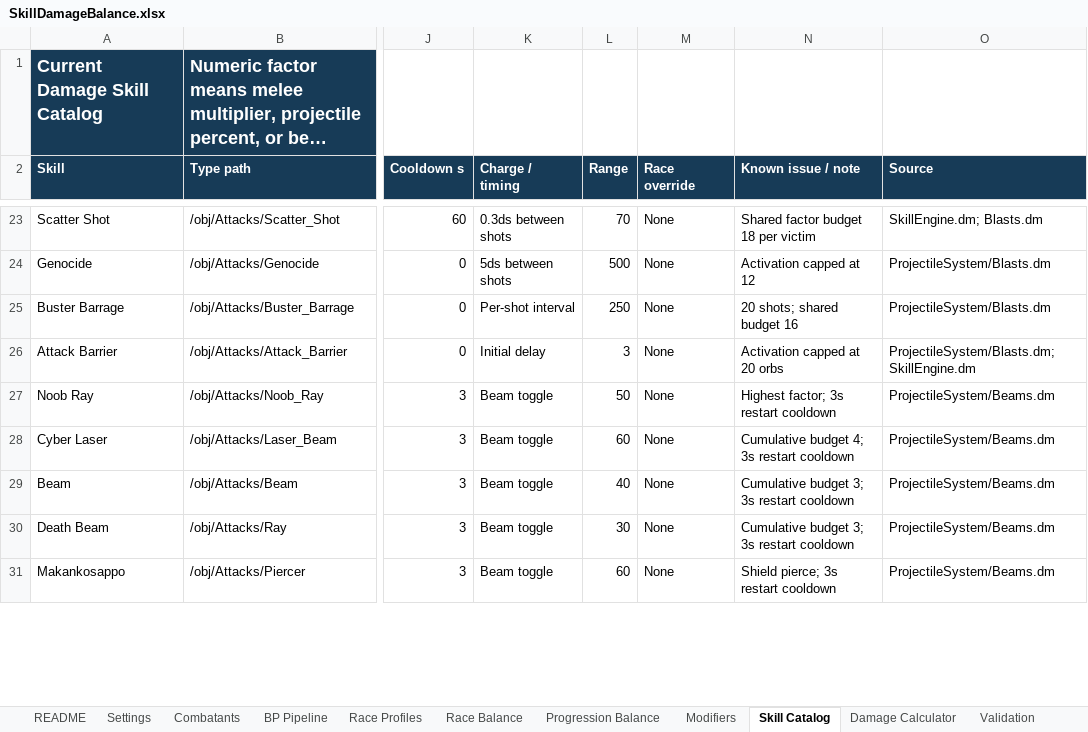
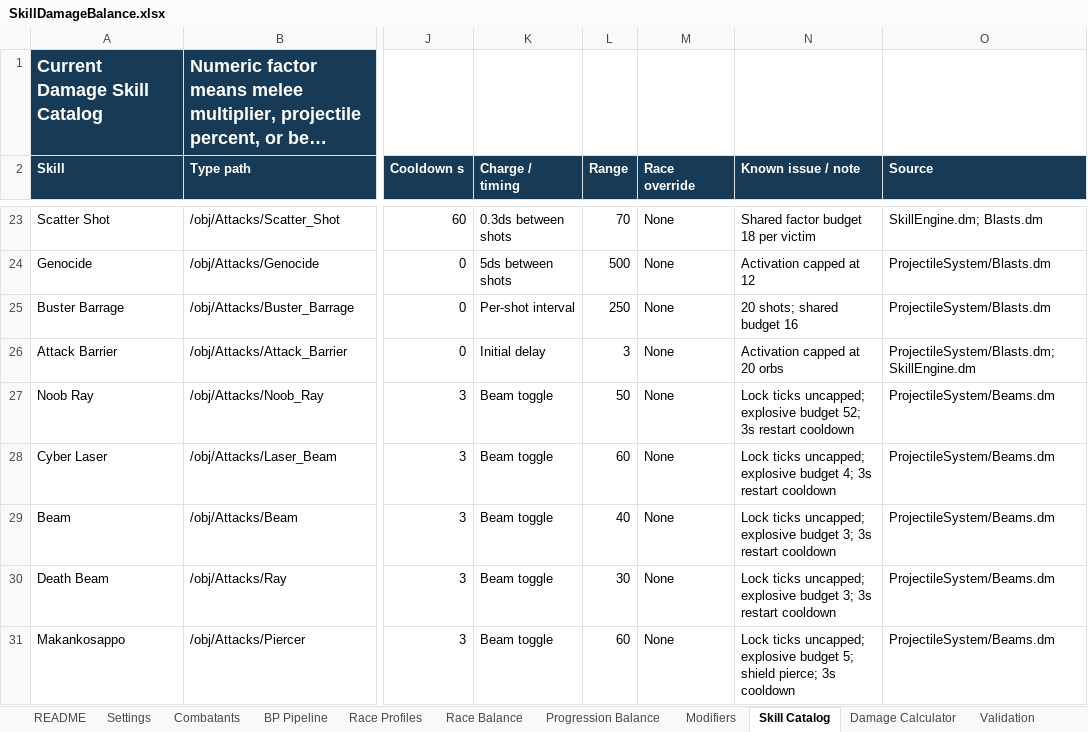
Before and after one commit to Roundstage/Nexus-Exodus, an Excel workbook: docs/Balance/SkillDamageBalance.xlsx, sheet Skill Catalog, drawn as a sheet; only a part is shown, gaps mark what is left out; long unchanged cells end in …; values as stored, in another font and other column widths than the file's, no borders; the diff covers the shown part only; the diff names each change by its address in the sheet, - before the commit and + after, or states it on an @@ line.

```diff
--- a/docs/Balance/SkillDamageBalance.xlsx (sheet Skill Catalog)
+++ b/docs/Balance/SkillDamageBalance.xlsx (sheet Skill Catalog)
-N27 (Known issue / note): Highest factor; 3s restart…
+N27 (Known issue / note): Lock ticks uncapped; explosive budget 52; 3s restart…
-N28 (Known issue / note): Cumulative budget 4;…
+N28 (Known issue / note): Lock ticks uncapped; explosive budget 4;…
-N29:N30 (Known issue / note): Cumulative budget 3;…
+N29:N30 (Known issue / note): Lock ticks uncapped; explosive budget 3;…
-N31 (Known issue / note): Shield pierce; 3s restart cooldown
+N31 (Known issue / note): Lock ticks uncapped; explosive budget 5; shield pierce; 3s cooldown
```
Also changed, not shown: 1 added row and 5 edited cells elsewhere in this sheet, sheet Damage Calculator, sheet Validation, sheet Settings, sheet README, 18 other files.
